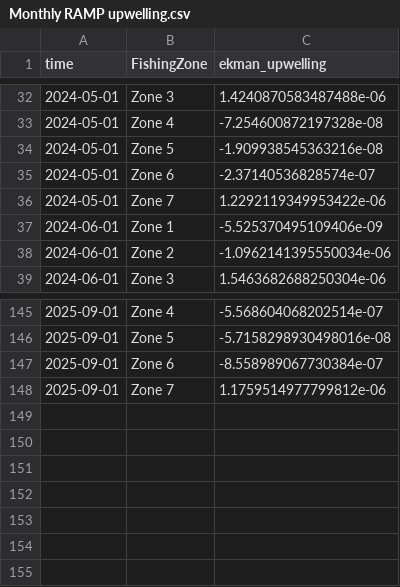
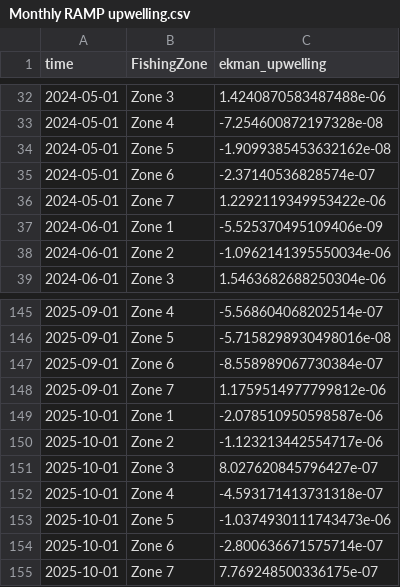
Before and after one commit to joshcullen/github_actions_workshop, a CSV file: ERDDAP_example/Monthly RAMP upwelling.csv, drawn as a sheet; only a part is shown, gaps mark what is left out.

```diff
--- a/ERDDAP_example/Monthly RAMP upwelling.csv
+++ b/ERDDAP_example/Monthly RAMP upwelling.csv
@@ -33,3 +33,3 @@ time,FishingZone,ekman_upwelling
 2024-05-01,Zone 4,-7.254600872197328e-08
-2024-05-01,Zone 5,-1.909938545363216e-08
+2024-05-01,Zone 5,-1.9099385453632162e-08
 2024-05-01,Zone 6,-2.37140536828574e-07
@@ -148 +148,8 @@ time,FishingZone,ekman_upwelling
 2025-09-01,Zone 7,1.1759514977799812e-06
+2025-10-01,Zone 1,-2.078510950598587e-06
+2025-10-01,Zone 2,-1.123213442554717e-06
+2025-10-01,Zone 3,8.027620845796427e-07
+2025-10-01,Zone 4,-4.593171413731318e-07
+2025-10-01,Zone 5,-1.0374930111743473e-06
+2025-10-01,Zone 6,-2.800636671575714e-07
+2025-10-01,Zone 7,7.769248500336175e-07
```
Also changed, not shown: 1 other file.
